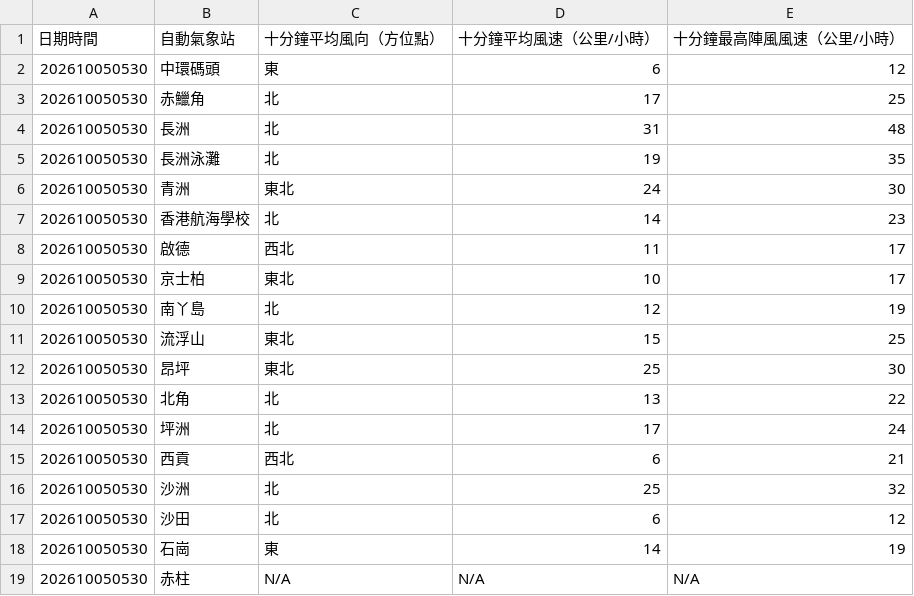
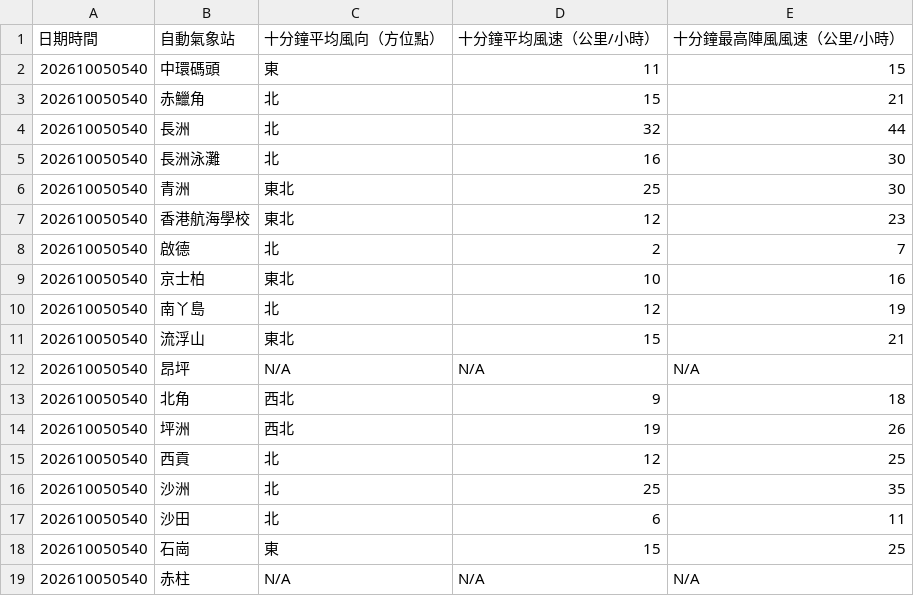
Before and after one commit to dannytcchan00/0Data, a CSV file: data/wind_data.csv, drawn as a sheet; only a part is shown; the diff covers the shown part only.

```diff
--- a/data/wind_data.csv
+++ b/data/wind_data.csv
@@ -1,19 +1,19 @@
 日期時間,自動氣象站,十分鐘平均風向（方位點）,十分鐘平均風速（公里/小時）,十分鐘最高陣風風速（公里/小時）
-202610050530,中環碼頭,東,6,12
-202610050530,赤鱲角,北,17,25
-202610050530,長洲,北,31,48
-202610050530,長洲泳灘,北,19,35
-202610050530,青洲,東北,24,30
-202610050530,香港航海學校,北,14,23
-202610050530,啟德,西北,11,17
-202610050530,京士柏,東北,10,17
-202610050530,南丫島,北,12,19
-202610050530,流浮山,東北,15,25
-202610050530,昂坪,東北,25,30
-202610050530,北角,北,13,22
-202610050530,坪洲,北,17,24
-202610050530,西貢,西北,6,21
-202610050530,沙洲,北,25,32
-202610050530,沙田,北,6,12
-202610050530,石崗,東,14,19
-202610050530,赤柱,N/A,N/A,N/A
+202610050540,中環碼頭,東,11,15
+202610050540,赤鱲角,北,15,21
+202610050540,長洲,北,32,44
+202610050540,長洲泳灘,北,16,30
+202610050540,青洲,東北,25,30
+202610050540,香港航海學校,東北,12,23
+202610050540,啟德,北,2,7
+202610050540,京士柏,東北,10,16
+202610050540,南丫島,北,12,19
+202610050540,流浮山,東北,15,21
+202610050540,昂坪,N/A,N/A,N/A
+202610050540,北角,西北,9,18
+202610050540,坪洲,西北,19,26
+202610050540,西貢,北,12,25
+202610050540,沙洲,北,25,35
+202610050540,沙田,北,6,11
+202610050540,石崗,東,15,25
+202610050540,赤柱,N/A,N/A,N/A
```
Also changed, not shown: 32 edited cells elsewhere in this file, data/latest_1min_humidity.csv, data/maxmin_data.csv, 7 other files.
